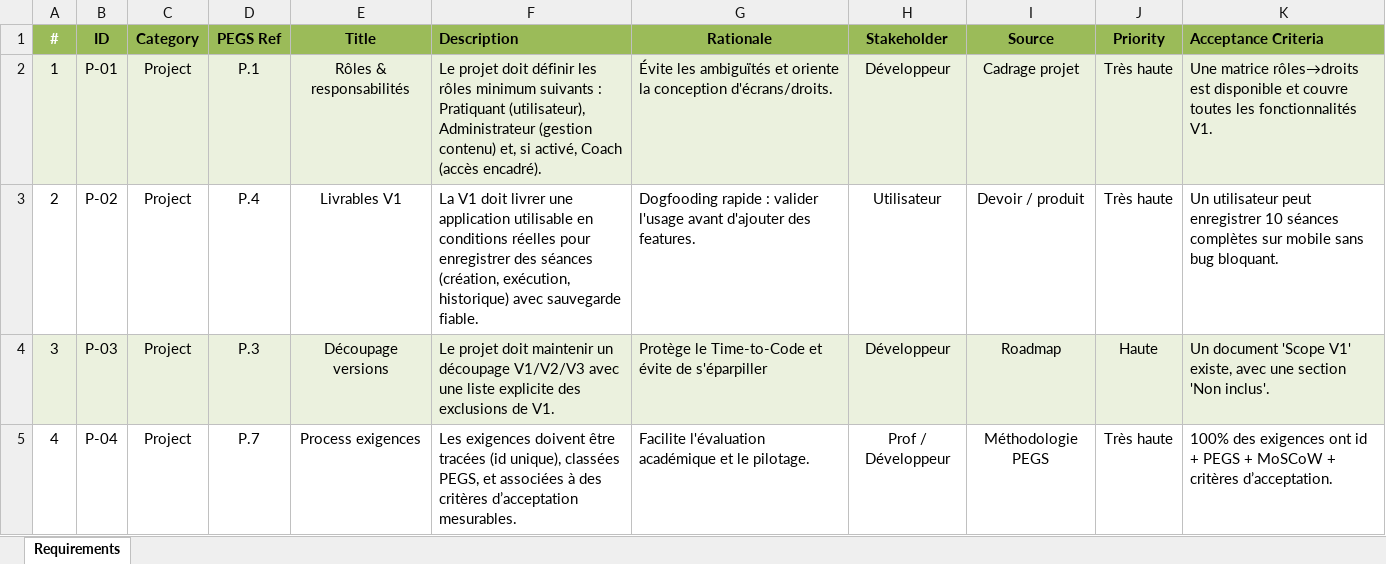
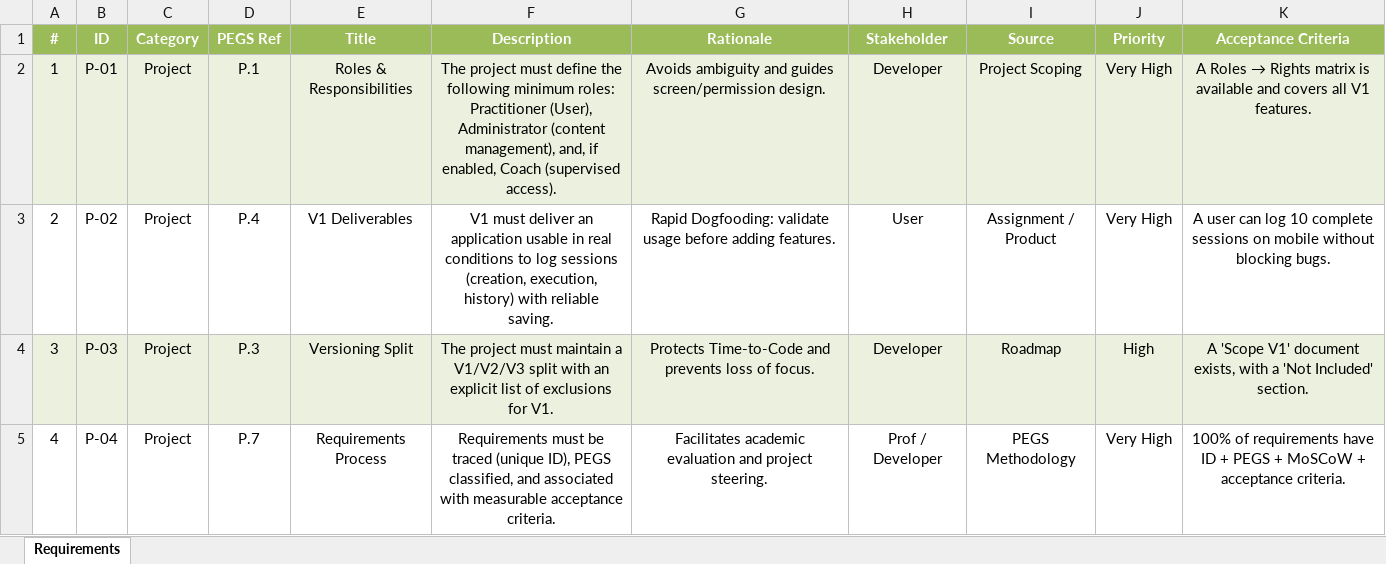
Before and after one commit to FormalRequirements/re-2026-etienne-thomas-d, an Excel workbook: source/requirements_app_PEGS.xlsx, sheet Requirements, drawn as a sheet; only a part is shown; values as stored, in another font and other column widths than the file's, no borders; table styles not drawn; the diff covers the shown part only; the diff names each change by its address in the sheet, - before the commit and + after, or states it on an @@ line.

Commit message:
Passage du fichier excel en anglais

```diff
--- a/source/requirements_app_PEGS.xlsx (sheet Requirements)
+++ b/source/requirements_app_PEGS.xlsx (sheet Requirements)
-B1:K1 text colour: black
+B1:K1 text colour: #FFFFFF
-F1 alignment: left
+F1 alignment: center
-K1:K5 alignment: left
+K1:K5 alignment: center
-E2 (Title): Rôles & responsabilités
+E2 (Title): Roles & Responsibilities
-F2 (Description): Le projet doit définir les rôles minimum suivants : Pratiquant (utilisateur), Administrateur (gestion contenu) et, si activé, Coach (accès encadré).
+F2 (Description): The project must define the following minimum roles: Practitioner (User), Administrator (content management), and, if enabled, Coach (supervised access).
-F2:G5 alignment: left
+F2:G5 alignment: center
-G2 (Rationale): Évite les ambiguïtés et oriente la conception d'écrans/droits.
+G2 (Rationale): Avoids ambiguity and guides screen/permission design.
-H2 (Stakeholder): Développeur
+H2 (Stakeholder): Developer
-I2 (Source): Cadrage projet
+I2 (Source): Project Scoping
-J2:J3 (Priority): Très haute
+J2:J3 (Priority): Very High
@@ K2 (Acceptance Criteria): Une matrice rôles→droits est disponible et couvre toutes les fonctionnalités V1. → A Roles → Rights matrix is available and covers all V1 features. @@
-E3 (Title): Livrables V1
+E3 (Title): V1 Deliverables
-F3 (Description): La V1 doit livrer une application utilisable en conditions réelles pour enregistrer des séances (création, exécution, historique) avec sauvegarde fiable.
+F3 (Description): V1 must deliver an application usable in real conditions to log sessions (creation, execution, history) with reliable saving.
-G3 (Rationale): Dogfooding rapide : valider l'usage avant d'ajouter des features.
+G3 (Rationale): Rapid Dogfooding: validate usage before adding features.
-H3 (Stakeholder): Utilisateur
+H3 (Stakeholder): User
-I3 (Source): Devoir / produit
+I3 (Source): Assignment / Product
-K3 (Acceptance Criteria): Un utilisateur peut enregistrer 10 séances complètes sur mobile sans bug bloquant.
+K3 (Acceptance Criteria): A user can log 10 complete sessions on mobile without blocking bugs.
-E4 (Title): Découpage versions
+E4 (Title): Versioning Split
-F4 (Description): Le projet doit maintenir un découpage V1/V2/V3 avec une liste explicite des exclusions de V1.
+F4 (Description): The project must maintain a V1/V2/V3 split with an explicit list of exclusions for V1.
-G4 (Rationale): Protège le Time-to-Code et évite de s'éparpiller
+G4 (Rationale): Protects Time-to-Code and prevents loss of focus.
-H4 (Stakeholder): Développeur
+H4 (Stakeholder): Developer
-J4 (Priority): Haute
+J4 (Priority): High
-K4 (Acceptance Criteria): Un document 'Scope V1' existe, avec une section 'Non inclus'.
+K4 (Acceptance Criteria): A 'Scope V1' document exists, with a 'Not Included' section.
-E5 (Title): Process exigences
+E5 (Title): Requirements Process
-F5 (Description): Les exigences doivent être tracées (id unique), classées PEGS, et associées à des critères d’acceptation mesurables.
+F5 (Description): Requirements must be traced (unique ID), PEGS classified, and associated with measurable acceptance criteria.
-G5 (Rationale): Facilite l'évaluation académique et le pilotage.
+G5 (Rationale): Facilitates academic evaluation and project steering.
-H5 (Stakeholder): Prof / Développeur
+H5 (Stakeholder): Prof / Developer
-I5 (Source): Méthodologie PEGS
+I5 (Source): PEGS Methodology
-J5 (Priority): Très haute
+J5 (Priority): Very High
-K5 (Acceptance Criteria): 100% des exigences ont id + PEGS + MoSCoW + critères d’acceptation.
+K5 (Acceptance Criteria): 100% of requirements have ID + PEGS + MoSCoW + acceptance criteria.
```
Also changed, not shown: 289 edited cells and cell formats elsewhere in this sheet.
